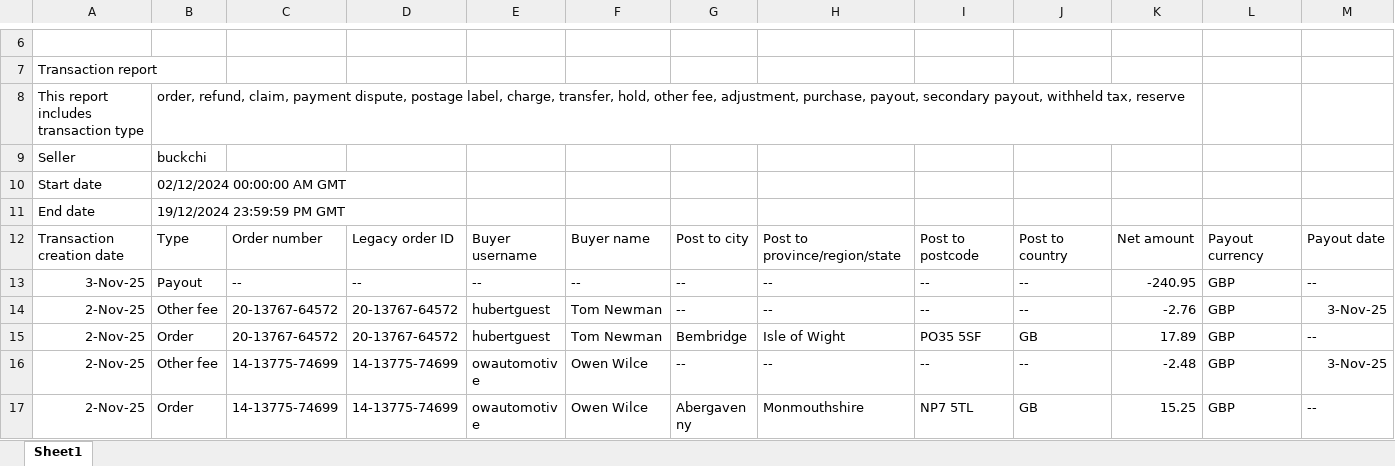
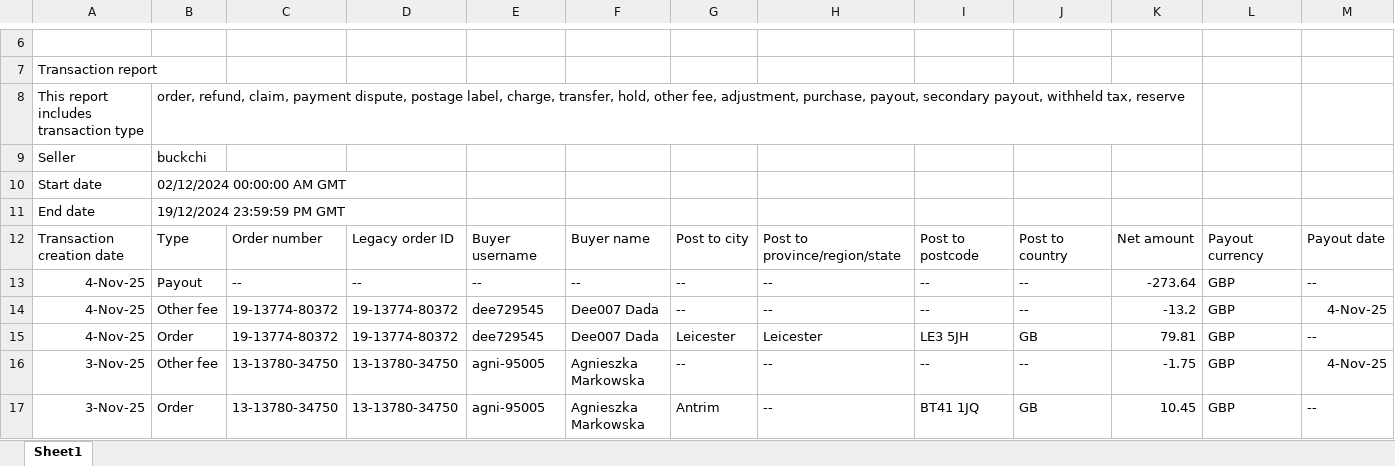
Before and after one commit to NIBH014B/BuckchiDailyReport, an Excel workbook: Raw Sales Data/Vandey.xlsx, sheet Sheet1, drawn as a sheet; only a part is shown, gaps mark what is left out; the shorter side is filled out with more unchanged rows; values as stored, in another font and other column widths than the file's, no borders; rows hold the shown columns only; the diff covers the shown part only; the diff names each change by its address in the sheet, - before the commit and + after, or states it on an @@ line.

```diff
--- a/Raw Sales Data/Vandey.xlsx (sheet Sheet1)
+++ b/Raw Sales Data/Vandey.xlsx (sheet Sheet1)
+row 13: 4-Nov-25 | Payout | -- | -- | -- | -- | -- | -- | -- | -- | -273.64 | GBP | --
+row 14: 4-Nov-25 | Other fee | 19-13774-80372 | 19-13774-80372 | dee729545 | Dee007 Dada | -- | -- | -- | -- | -13.2 | GBP | 4-Nov-25
+row 15: 4-Nov-25 | Order | 19-13774-80372 | 19-13774-80372 | dee729545 | Dee007 Dada | Leicester | Leicester | LE3 5JH | GB | 79.81 | GBP | --
+row 16: 3-Nov-25 | Other fee | 13-13780-34750 | 13-13780-34750 | agni-95005 | Agnieszka Markowska | -- | -- | -- | -- | -1.75 | GBP | 4-Nov-25
+row 17: 3-Nov-25 | Order | 13-13780-34750 | 13-13780-34750 | agni-95005 | Agnieszka Markowska | Antrim | -- | BT41 1JQ | GB | 10.45 | GBP | --
```
Also changed, not shown: 4 added rows and 61 edited cells elsewhere in this sheet, Raw Sales Data/Amazon.xlsx, Raw Sales Data/Buckchi.xlsx.
